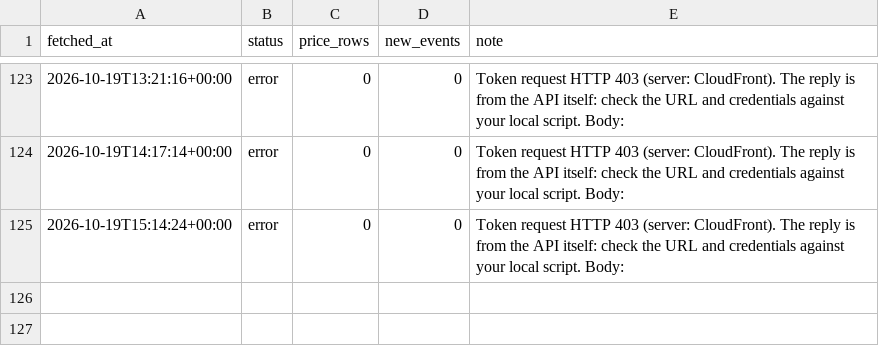
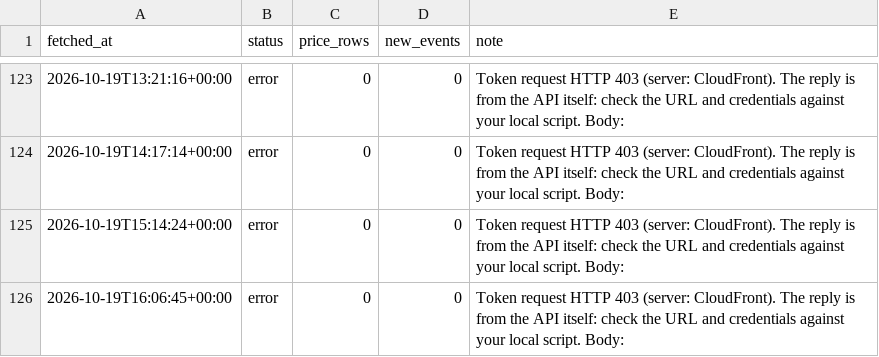
Before and after one commit to billylaight/billy-fuel-thing, a CSV file: data/runs.csv, drawn as a sheet; only a part is shown, gaps mark what is left out; the diff names each change by its address in the sheet, - before the commit and + after, or states it on an @@ line.

Commit message:
Fuel data 2026-10-19T16:06Z

```diff
--- a/data/runs.csv
+++ b/data/runs.csv
+row 126: 2026-10-19T16:06:45+00:00 | error | 0 | 0 | Token request HTTP 403 (server: CloudFront). The reply is from the API itself: check the URL and credentials against your local script. Body:
```
